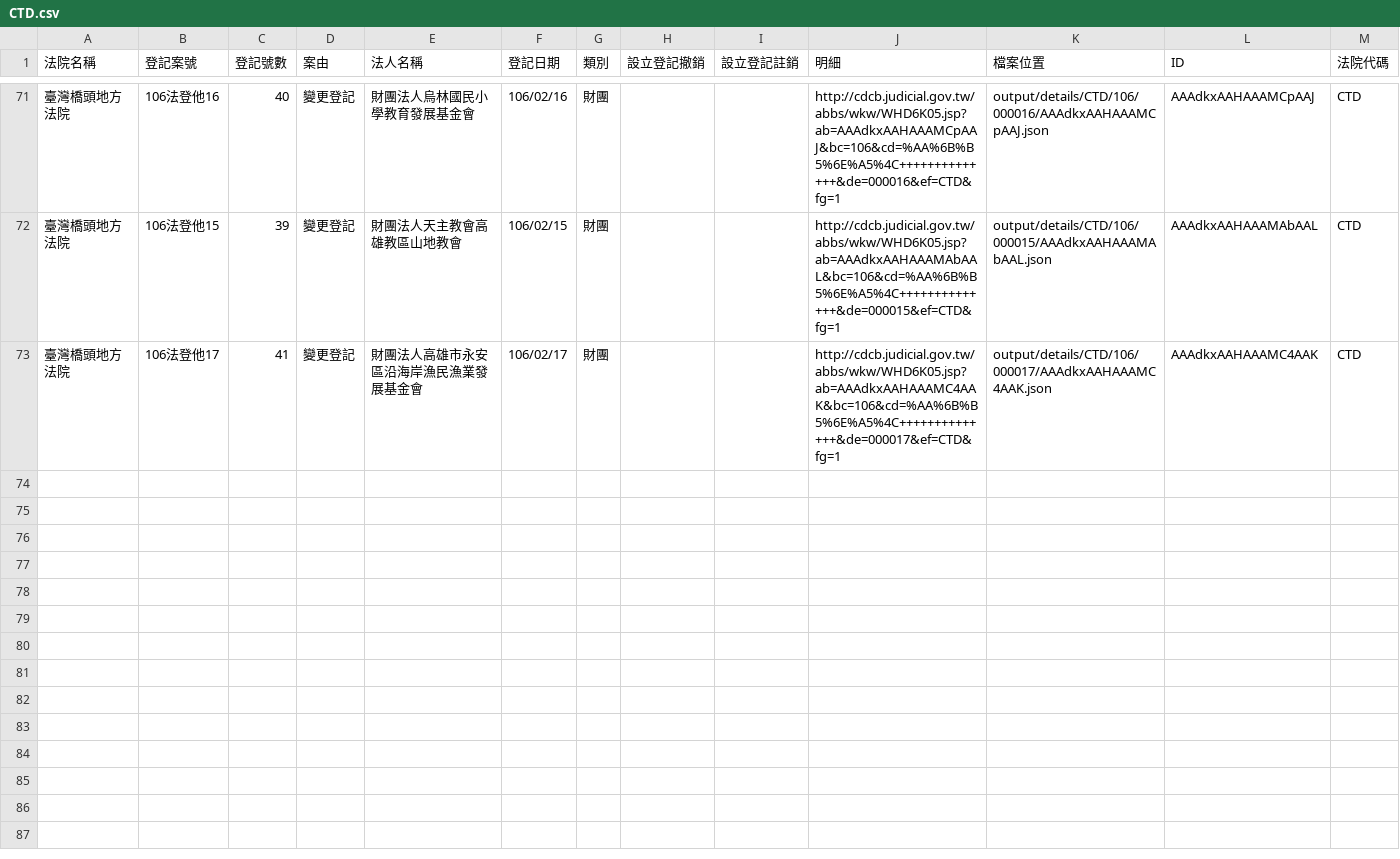
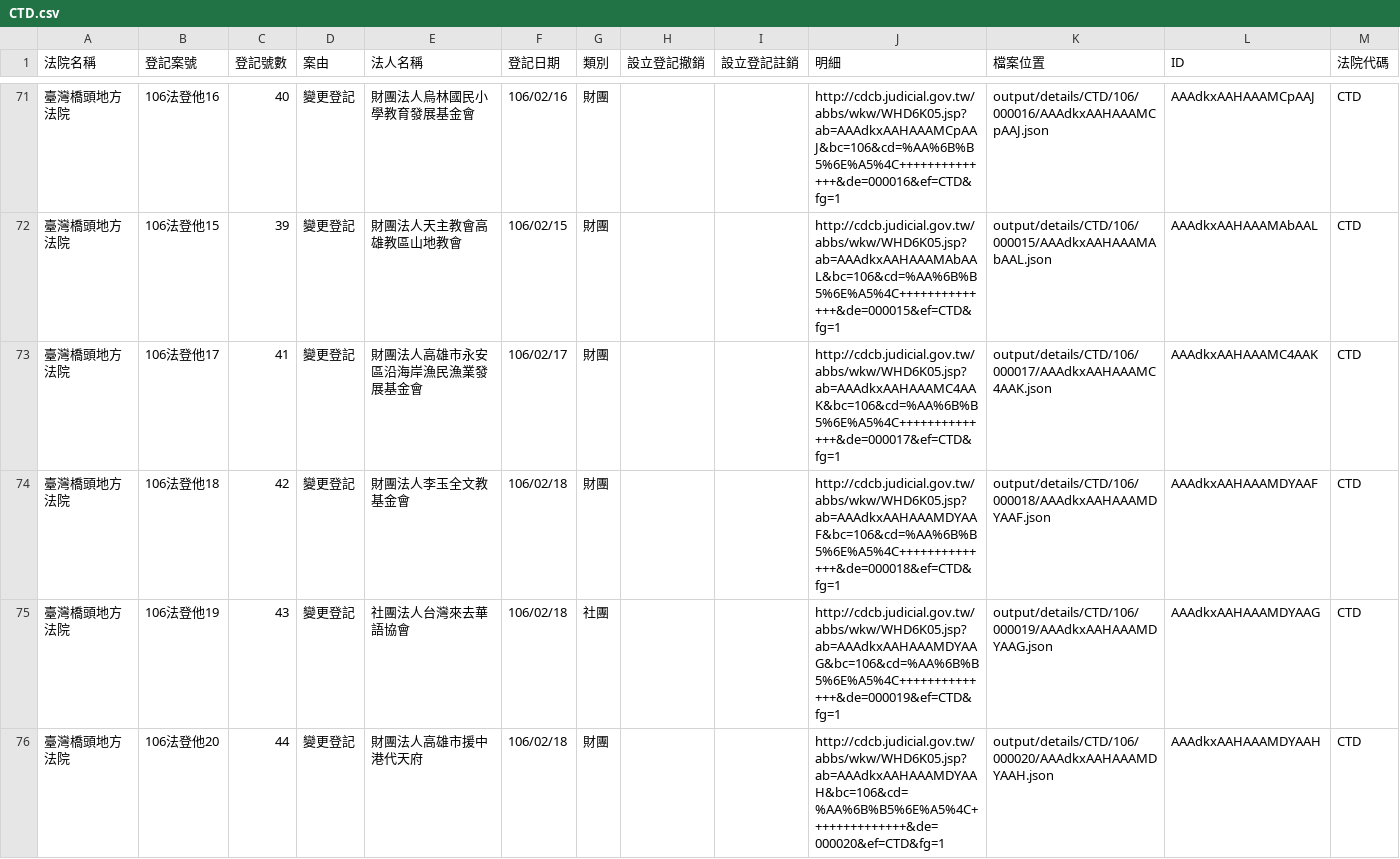
Before and after one commit to longhsiung/foundationtw, a CSV file: output/lists/CTD.csv, drawn as a sheet; only a part is shown, gaps mark what is left out; the diff names each change by its address in the sheet, - before the commit and + after, or states it on an @@ line.

Commit message:
update datasets @ 2017-02-19 02:00:01

```diff
--- a/output/lists/CTD.csv
+++ b/output/lists/CTD.csv
+row 74: 臺灣橋頭地方法院 | 106法登他18 | 42 | 變更登記 | 財團法人李玉全文教基金會 | 106/02/18 | 財團 |  |  | http://cdcb.judicial.gov.tw/abbs/wkw/WHD6K05.jsp?ab=AAAdkxAAHAAAMDYAAF&bc=106&cd=%AA%6B%B5%6E%A5%4C++++++++++++++&de=000018&ef=CTD&fg=1 | output/details/CTD/106/000018/AAAdkxAAHAAAMDYAAF.json | AAAdkxAAHAAAMDYAAF | CTD
+row 75: 臺灣橋頭地方法院 | 106法登他19 | 43 | 變更登記 | 社團法人台灣來去華語協會 | 106/02/18 | 社團 |  |  | http://cdcb.judicial.gov.tw/abbs/wkw/WHD6K05.jsp?ab=AAAdkxAAHAAAMDYAAG&bc=106&cd=%AA%6B%B5%6E%A5%4C++++++++++++++&de=000019&ef=CTD&fg=1 | output/details/CTD/106/000019/AAAdkxAAHAAAMDYAAG.json | AAAdkxAAHAAAMDYAAG | CTD
+row 76: 臺灣橋頭地方法院 | 106法登他20 | 44 | 變更登記 | 財團法人高雄市援中港代天府 | 106/02/18 | 財團 |  |  | http://cdcb.judicial.gov.tw/abbs/wkw/WHD6K05.jsp?ab=AAAdkxAAHAAAMDYAAH&bc=106&cd=%AA%6B%B5%6E%A5%4C++++++++++++++&de=000020&ef=CTD&fg=1 | output/details/CTD/106/000020/AAAdkxAAHAAAMDYAAH.json | AAAdkxAAHAAAMDYAAH | CTD
```
Also changed, not shown: output/lists/ILD.csv, output/lists/KLD.csv, 47 other files.
